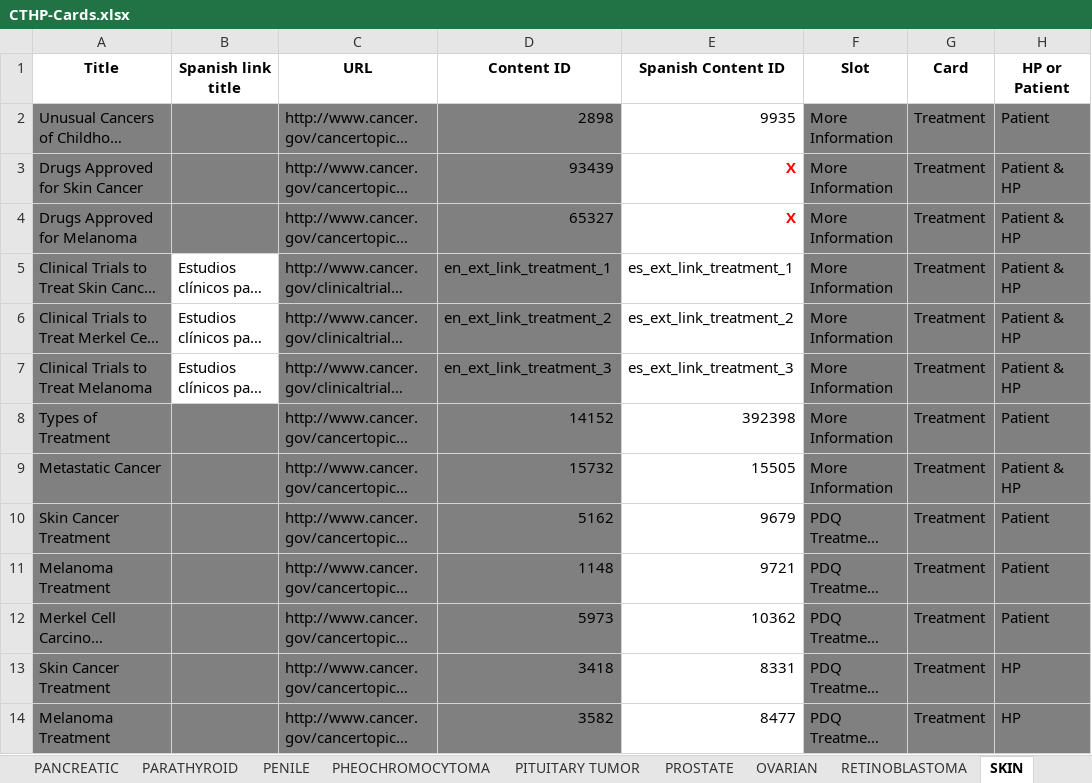
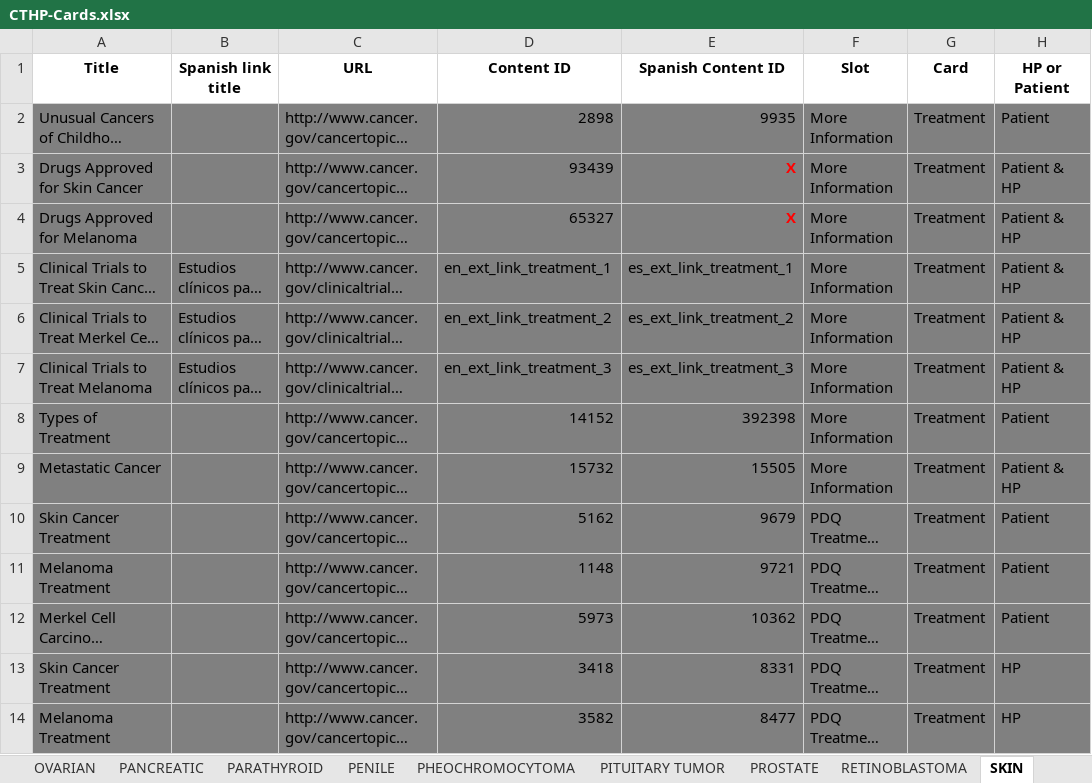
Before and after one commit to NCIOCPL/wcms-daisy, an Excel workbook: Daisy-xls/IA/CTHP-Cards.xlsx, sheet SKIN, drawn as a sheet; only a part is shown; long unchanged cells end in …; values as stored, in another font and other column widths than the file's, no borders; the diff covers the shown part only; the diff names each change by its address in the sheet, - before the commit and + after, or states it on an @@ line.

```diff
--- a/Daisy-xls/IA/CTHP-Cards.xlsx (sheet SKIN)
+++ b/Daisy-xls/IA/CTHP-Cards.xlsx (sheet SKIN)
@@ sheet tab order changed: OVARIAN | PANCREATIC | PARATHYROID | PENILE | PHEOCHROMOCYTOMA | PITUITARY TUMOR | PROSTATE | RETINOBLASTOMA | SKIN @@
-E2:E14 fill: none
+E2:E14 fill: #808080
-B5:B7 fill: none
+B5:B7 fill: #808080
```
Also changed, not shown: 1 edited cell and cell formats elsewhere in this sheet, sheet PROSTATE, sheet OVARIAN, sheet NEUROBLASTOMA, sheet UTERINE, sheet TESTICULAR, sheet PANCREATIC, 23 more sheets, other sheet tabs, 7 other files.
